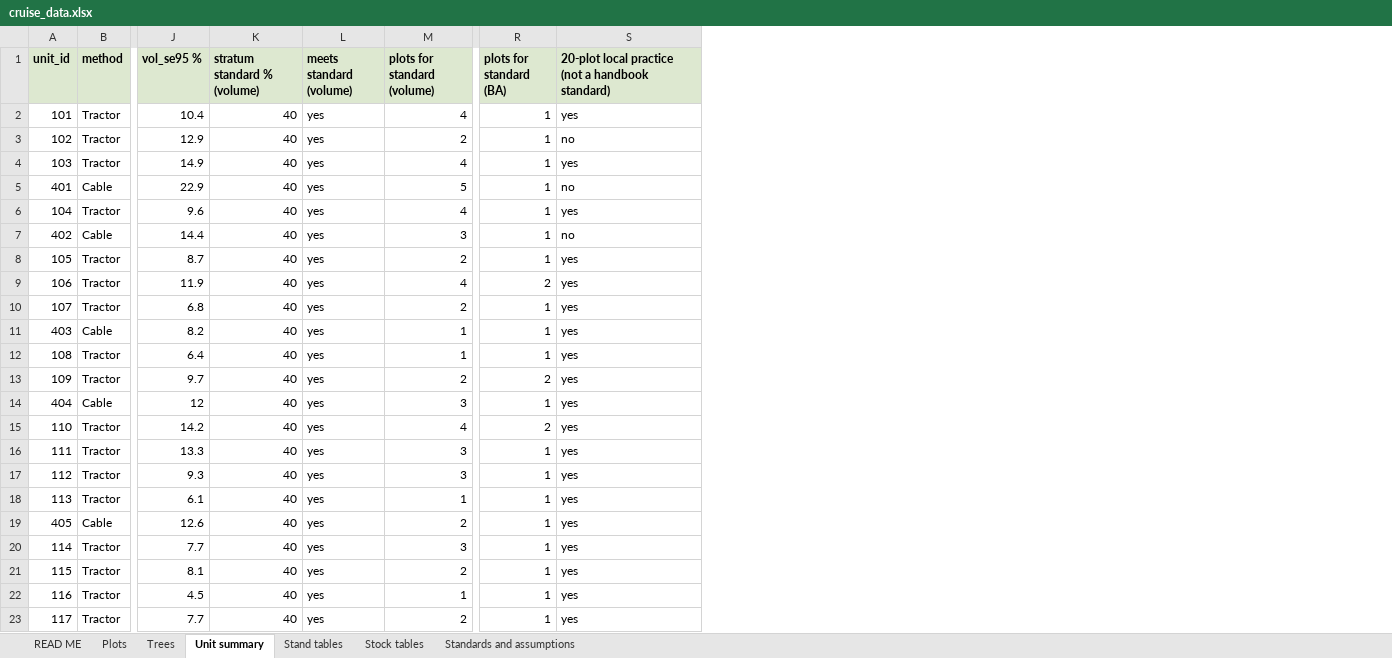
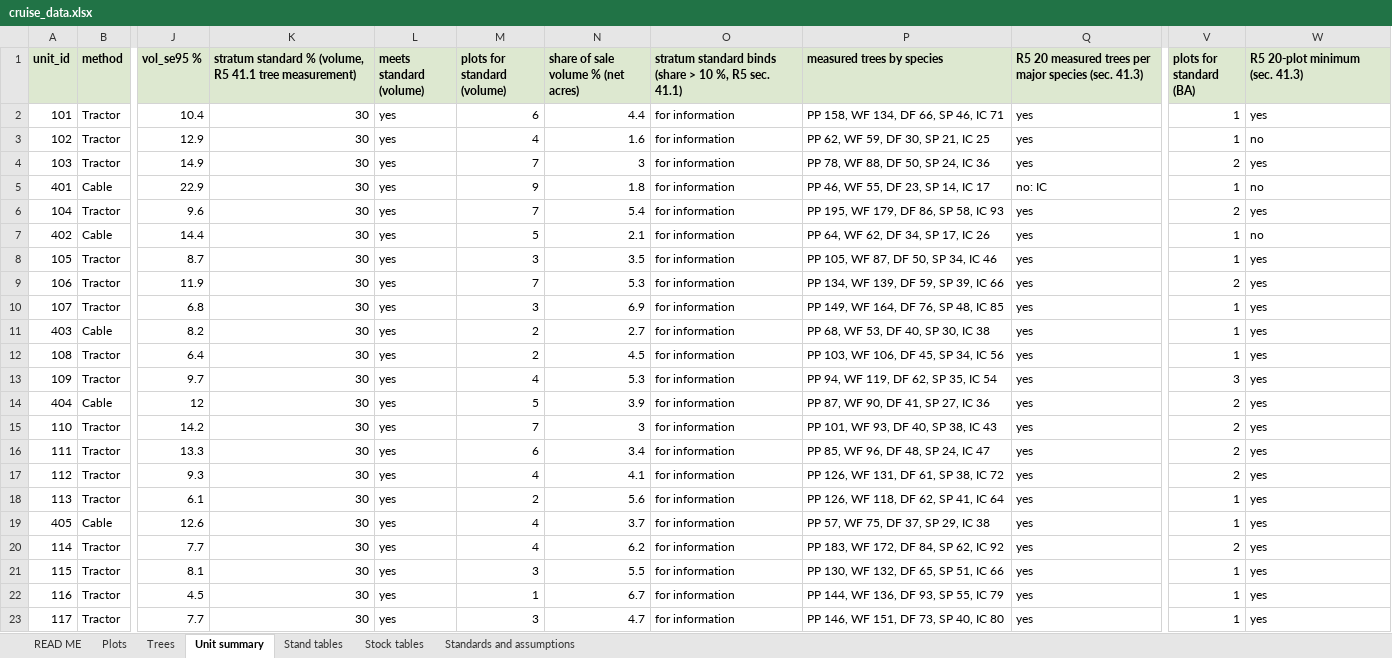
Before and after one commit to woodsy-will/plumas-lidar-harvest-planning, an Excel workbook: output/review/cruise_data.xlsx, sheet Unit summary, drawn as a sheet; only a part is shown, gaps mark what is left out; values as stored, in another font and other column widths than the file's, no borders; removed rows and columns are numbered as before the commit, all else as after; the diff covers the shown part only; the diff names each change by its address in the sheet, - before the commit and + after, or states it on an @@ line.

Commit message:
Apply the Region 5 cruise standards to the review sheets and docs; name both project decisions

```diff
--- a/output/review/cruise_data.xlsx (sheet Unit summary)
+++ b/output/review/cruise_data.xlsx (sheet Unit summary)
-column K (stratum standard % (volume)), rows 2-23: all 40
+column K, rows 1-23: stratum standard % (volume, R5 41.1 tree measurement) | 30 | 30 | 30 | 30 | 30 | 30 | 30 | 30 | 30 | 30 | 30 | 30 | 30 | 30 | 30 | 30 | 30 | 30 | 30 | 30 | 30 | 30
+column N, rows 1-23: share of sale volume % (net acres) | 4.4 | 1.6 | 3 | 1.8 | 5.4 | 2.1 | 3.5 | 5.3 | 6.9 | 2.7 | 4.5 | 5.3 | 3.9 | 3 | 3.4 | 4.1 | 5.6 | 3.7 | 6.2 | 5.5 | 6.7 | 4.7
+column O, rows 1-23: stratum standard binds (share > 10 %, R5 sec. 41.1) | for information | for information | for information | for information | for information | for information | for information | for information | for information | for information | for information | for information | for information | for information | for information | for information | for information | for information | for information | for information | for information | for information
+column P (measured trees by species), rows 2-23: PP 158, WF 134, DF 66, SP 46, IC 71 | PP 62, WF 59, DF 30, SP 21, IC 25 | PP 78, WF 88, DF 50, SP 24, IC 36 | PP 46, WF 55, DF 23, SP 14, IC 17 | PP 195, WF 179, DF 86, SP 58, IC 93 | PP 64, WF 62, DF 34, SP 17, IC 26 | PP 105, WF 87, DF 50, SP 34, IC 46 | PP 134, WF 139, DF 59, SP 39, IC 66 | PP 149, WF 164, DF 76, SP 48, IC 85 | PP 68, WF 53, DF 40, SP 30, IC 38 | PP 103, WF 106, DF 45, SP 34, IC 56 | PP 94, WF 119, DF 62, SP 35, IC 54 | PP 87, WF 90, DF 41, SP 27, IC 36 | PP 101, WF 93, DF 40, SP 38, IC 43 | PP 85, WF 96, DF 48, SP 24, IC 47 | PP 126, WF 131, DF 61, SP 38, IC 72 | PP 126, WF 118, DF 62, SP 41, IC 64 | PP 57, WF 75, DF 37, SP 29, IC 38 | PP 183, WF 172, DF 84, SP 62, IC 92 | PP 130, WF 132, DF 65, SP 51, IC 66 | PP 144, WF 136, DF 93, SP 55, IC 79 | PP 146, WF 151, DF 73, SP 40, IC 80
+column Q, rows 1-23: R5 20 measured trees per major species (sec. 41.3) | yes | yes | yes | no: IC | yes | yes | yes | yes | yes | yes | yes | yes | yes | yes | yes | yes | yes | yes | yes | yes | yes | yes
-W1: 20-plot local practice (not a handbook standard)
+W1: R5 20-plot minimum (sec. 41.3)
-M2 (plots for standard (volume)): 4
+M2 (plots for standard (volume)): 6
-M3 (plots for standard (volume)): 2
+M3 (plots for standard (volume)): 4
-M4 (plots for standard (volume)): 4
+M4 (plots for standard (volume)): 7
-V4 (plots for standard (BA)): 1
+V4 (plots for standard (BA)): 2
-M5 (plots for standard (volume)): 5
+M5 (plots for standard (volume)): 9
-M6 (plots for standard (volume)): 4
+M6 (plots for standard (volume)): 7
-V6 (plots for standard (BA)): 1
+V6 (plots for standard (BA)): 2
-M7 (plots for standard (volume)): 3
+M7 (plots for standard (volume)): 5
-M8 (plots for standard (volume)): 2
+M8 (plots for standard (volume)): 3
-M9 (plots for standard (volume)): 4
+M9 (plots for standard (volume)): 7
-M10 (plots for standard (volume)): 2
+M10 (plots for standard (volume)): 3
-M11:M12 (plots for standard (volume)): 1
+M11:M12 (plots for standard (volume)): 2
-M13 (plots for standard (volume)): 2
+M13 (plots for standard (volume)): 4
-V13 (plots for standard (BA)): 2
+V13 (plots for standard (BA)): 3
-M14 (plots for standard (volume)): 3
+M14 (plots for standard (volume)): 5
-V14 (plots for standard (BA)): 1
+V14 (plots for standard (BA)): 2
-M15 (plots for standard (volume)): 4
+M15 (plots for standard (volume)): 7
-M16 (plots for standard (volume)): 3
+M16 (plots for standard (volume)): 6
-V16:V17 (plots for standard (BA)): 1
+V16:V17 (plots for standard (BA)): 2
-M17 (plots for standard (volume)): 3
+M17 (plots for standard (volume)): 4
-M18 (plots for standard (volume)): 1
+M18 (plots for standard (volume)): 2
-M19 (plots for standard (volume)): 2
+M19 (plots for standard (volume)): 4
-M20 (plots for standard (volume)): 3
+M20 (plots for standard (volume)): 4
-V20 (plots for standard (BA)): 1
+V20 (plots for standard (BA)): 2
-M21 (plots for standard (volume)): 2
+M21 (plots for standard (volume)): 3
-M23 (plots for standard (volume)): 2
+M23 (plots for standard (volume)): 3
```
Also changed, not shown: 2 edited cells elsewhere in this sheet, sheet Standards and assumptions, 54 other files.
